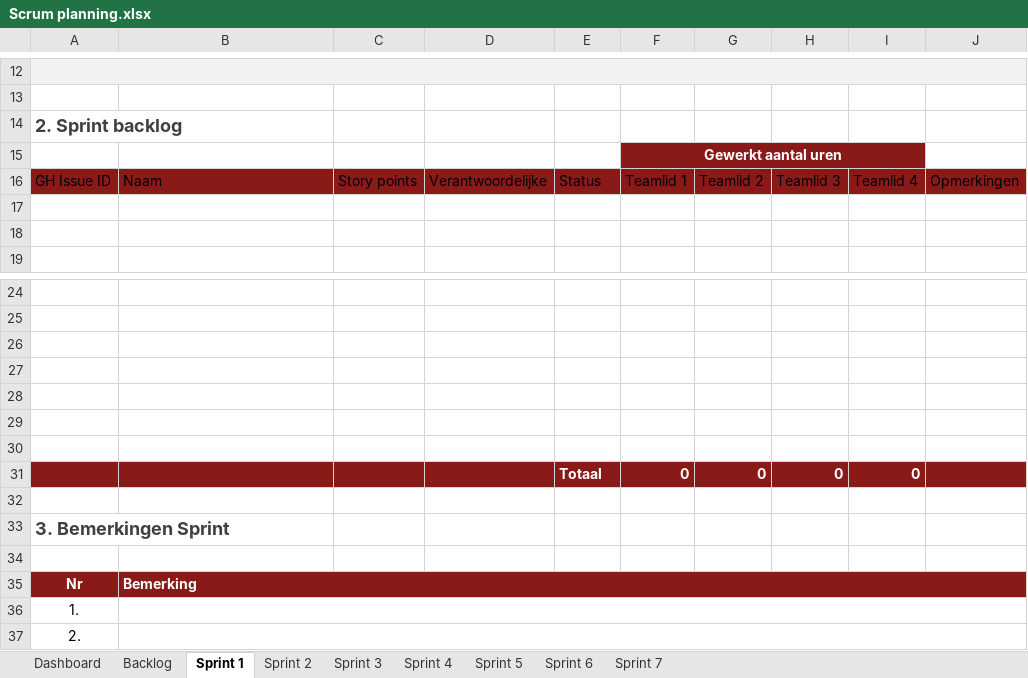
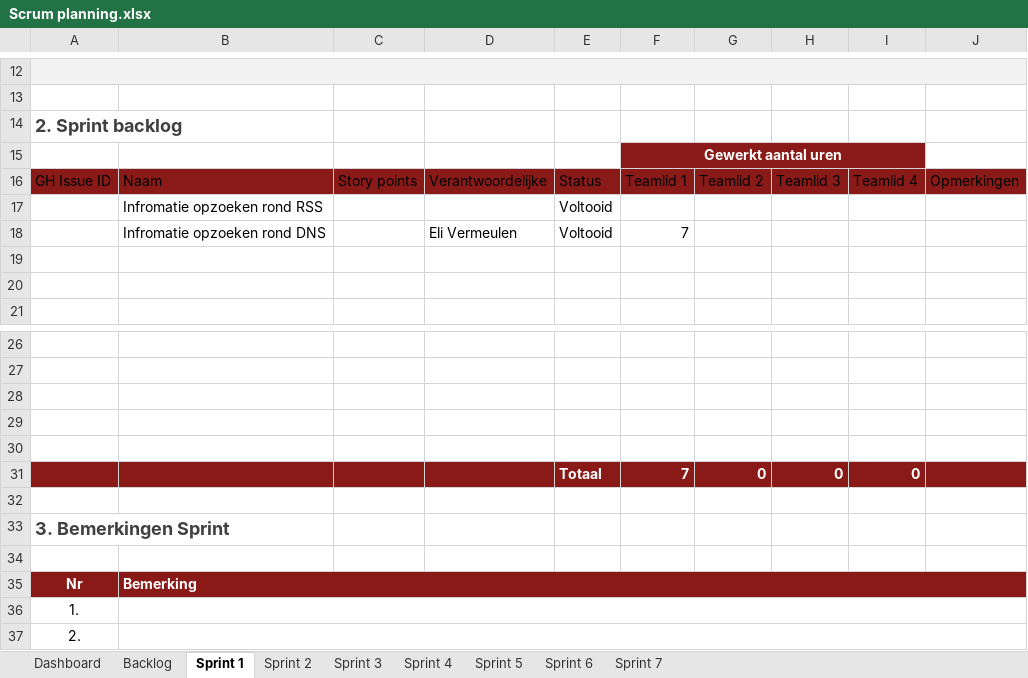
Before and after one commit to groenesteappel/securityProject, an Excel workbook: Scrum planning.xlsx, sheet Sprint 1, drawn as a sheet; only a part is shown, gaps mark what is left out; values as stored, in another font and other column widths than the file's, no borders; table styles not drawn; removed rows and columns are numbered as before the commit, all else as after; the diff names each change by its address in the sheet, - before the commit and + after, or states it on an @@ line.

```diff
--- a/Scrum planning.xlsx (sheet Sprint 1)
+++ b/Scrum planning.xlsx (sheet Sprint 1)
+row 17:  | Infromatie opzoeken rond RSS |  |  | Voltooid
+row 18:  | Infromatie opzoeken rond DNS |  | Eli Vermeulen | Voltooid | 7
-row 29: (empty)
-row 30: (empty)
-F31: 0
+F31: 7
```
Also changed, not shown: sheet Sprint 2, sheet Sprint 4, sheet Sprint 3, sheet Sprint 6, sheet Dashboard, sheet Sprint 5.
